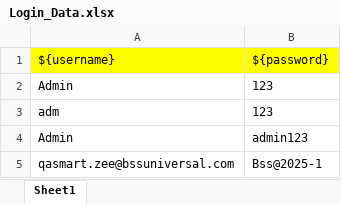
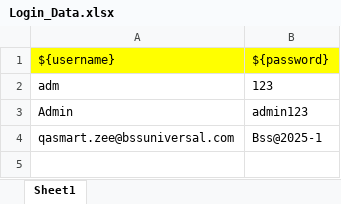
Before and after one commit to abubakararshad1/Demo_SmartCRM-Final, an Excel workbook: Automation/Login_Folder/Login_Data.xlsx, sheet Sheet1, drawn as a sheet; values as stored, in another font and other column widths than the file's, no borders; the diff names each change by its address in the sheet, - before the commit and + after, or states it on an @@ line.

```diff
--- a/Automation/Login_Folder/Login_Data.xlsx (sheet Sheet1)
+++ b/Automation/Login_Folder/Login_Data.xlsx (sheet Sheet1)
-row 2: Admin | 123
```
Also changed, not shown: 20 other files.
